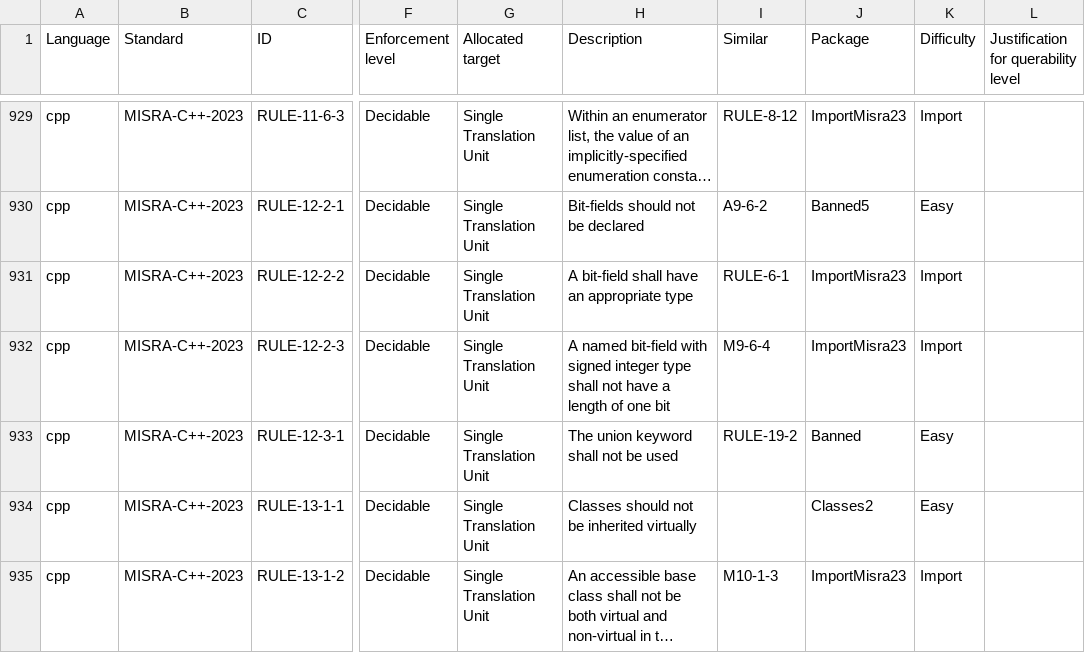
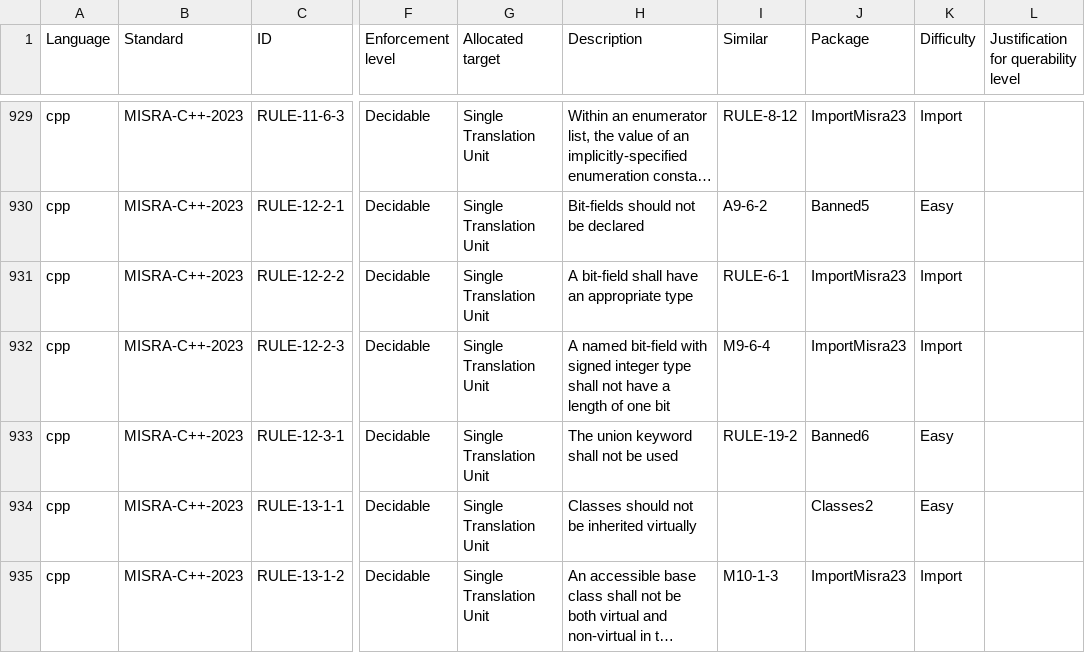
Before and after one commit to github/codeql-coding-standards, a CSV file: rules.csv, drawn as a sheet; only a part is shown, gaps mark what is left out; long unchanged cells end in …; the diff names each change by its address in the sheet, - before the commit and + after, or states it on an @@ line.

Commit message:
Add Banned6 and improve `@description` metadata of A9-5-1

```diff
--- a/rules.csv
+++ b/rules.csv
-J933 (Package): Banned
+J933 (Package): Banned6
```
Also changed, not shown: 12 other files.
